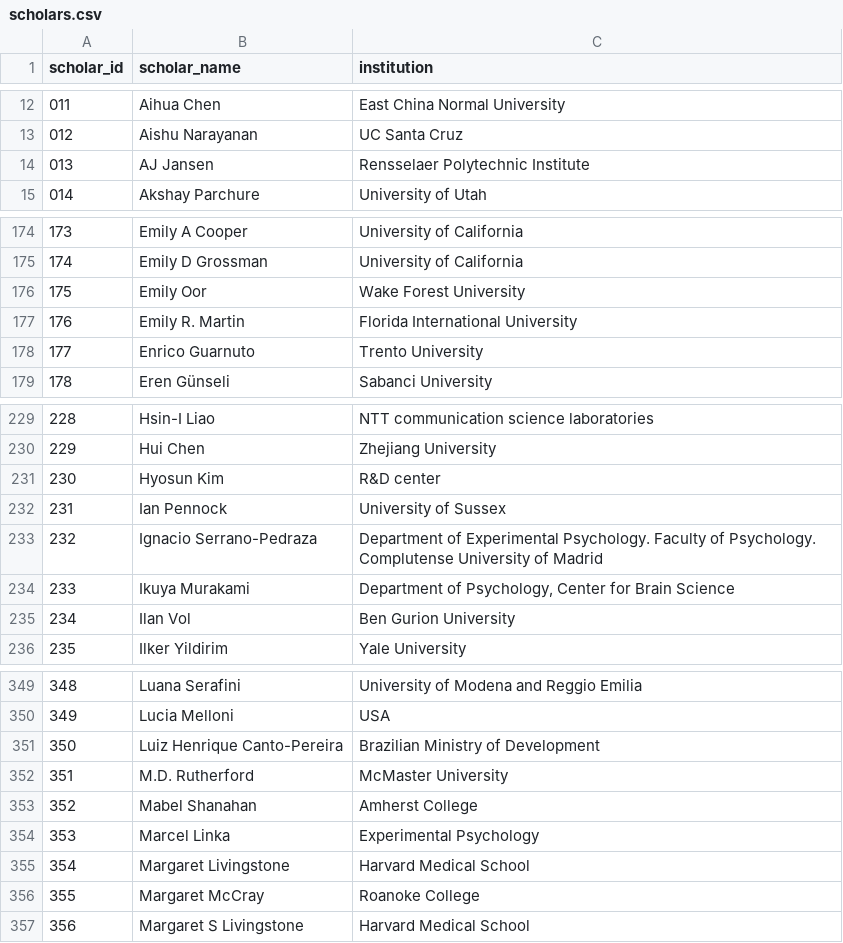
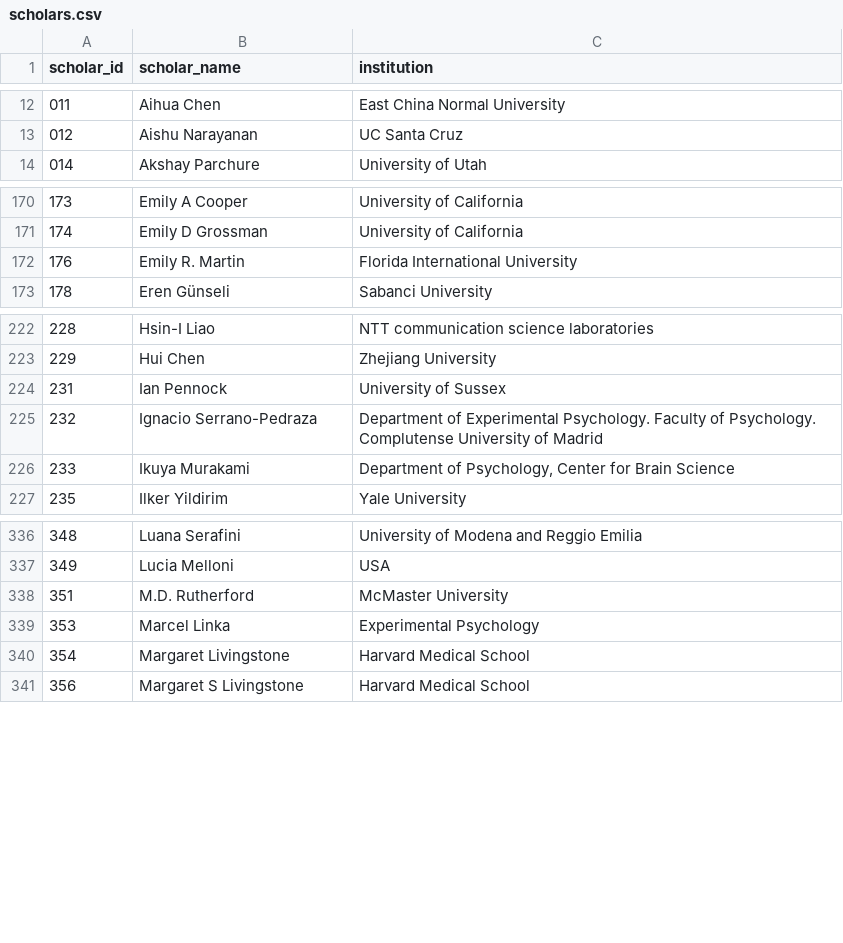
Before and after one commit to yashsmehta/ScholarBoard-ai, a CSV file: data/scholars.csv, drawn as a sheet; only a part is shown, gaps mark what is left out; the diff covers the shown part only; the diff names each change by its address in the sheet, - before the commit and + after, or states it on an @@ line.

Commit message:
Script for removing scholars that have no information.

```diff
--- a/data/scholars.csv
+++ b/data/scholars.csv
-row 14: 013 | AJ Jansen | Rensselaer Polytechnic Institute
-row 176: 175 | Emily Oor | Wake Forest University
-row 178: 177 | Enrico Guarnuto | Trento University
-row 231: 230 | Hyosun Kim | R&D center
-row 235: 234 | Ilan Vol | Ben Gurion University
-row 351: 350 | Luiz Henrique Canto-Pereira | Brazilian Ministry of Development
-row 353: 352 | Mabel Shanahan | Amherst College
-row 356: 355 | Margaret McCray | Roanoke College
```
Also changed, not shown: 13 removed rows elsewhere in this file, 2 other files.
